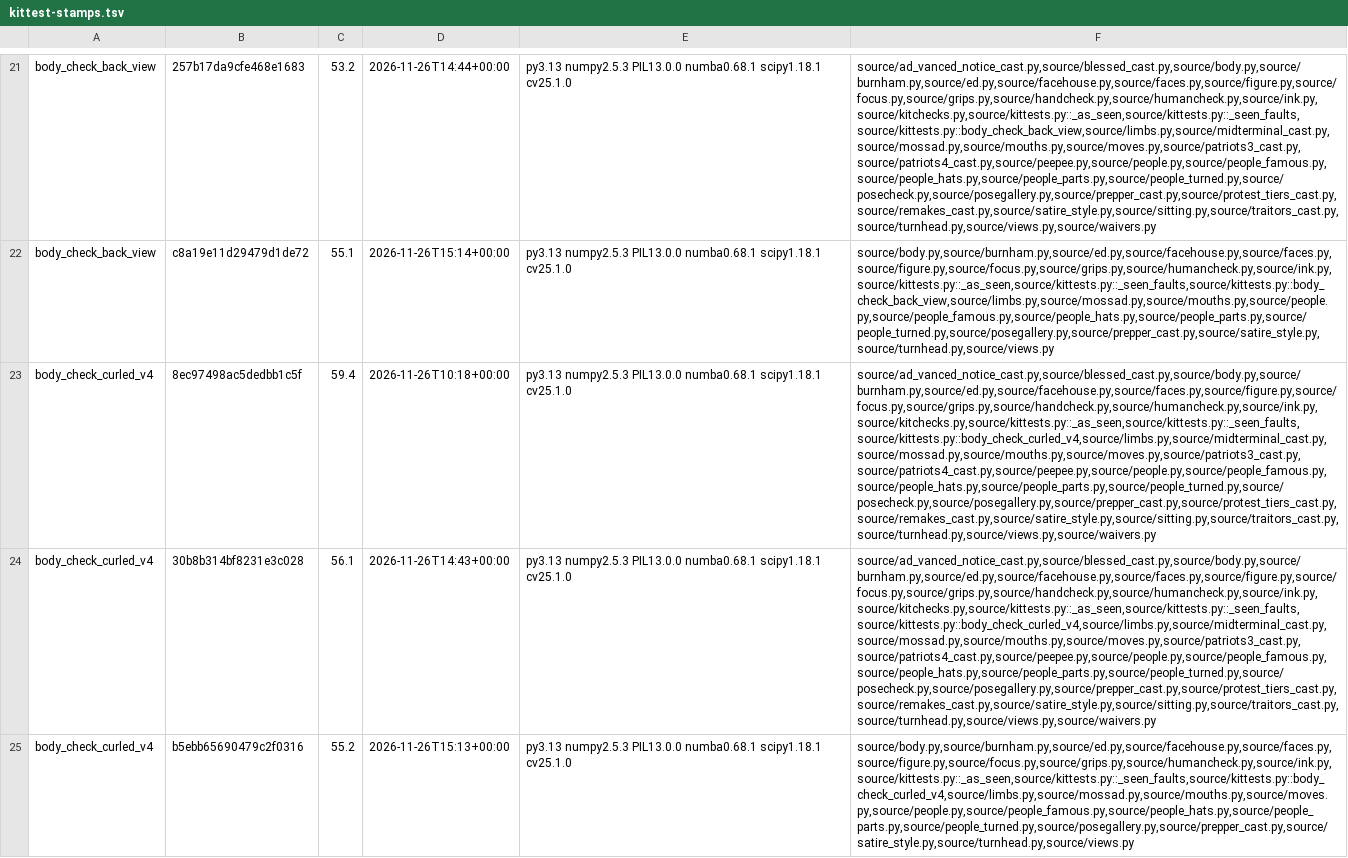
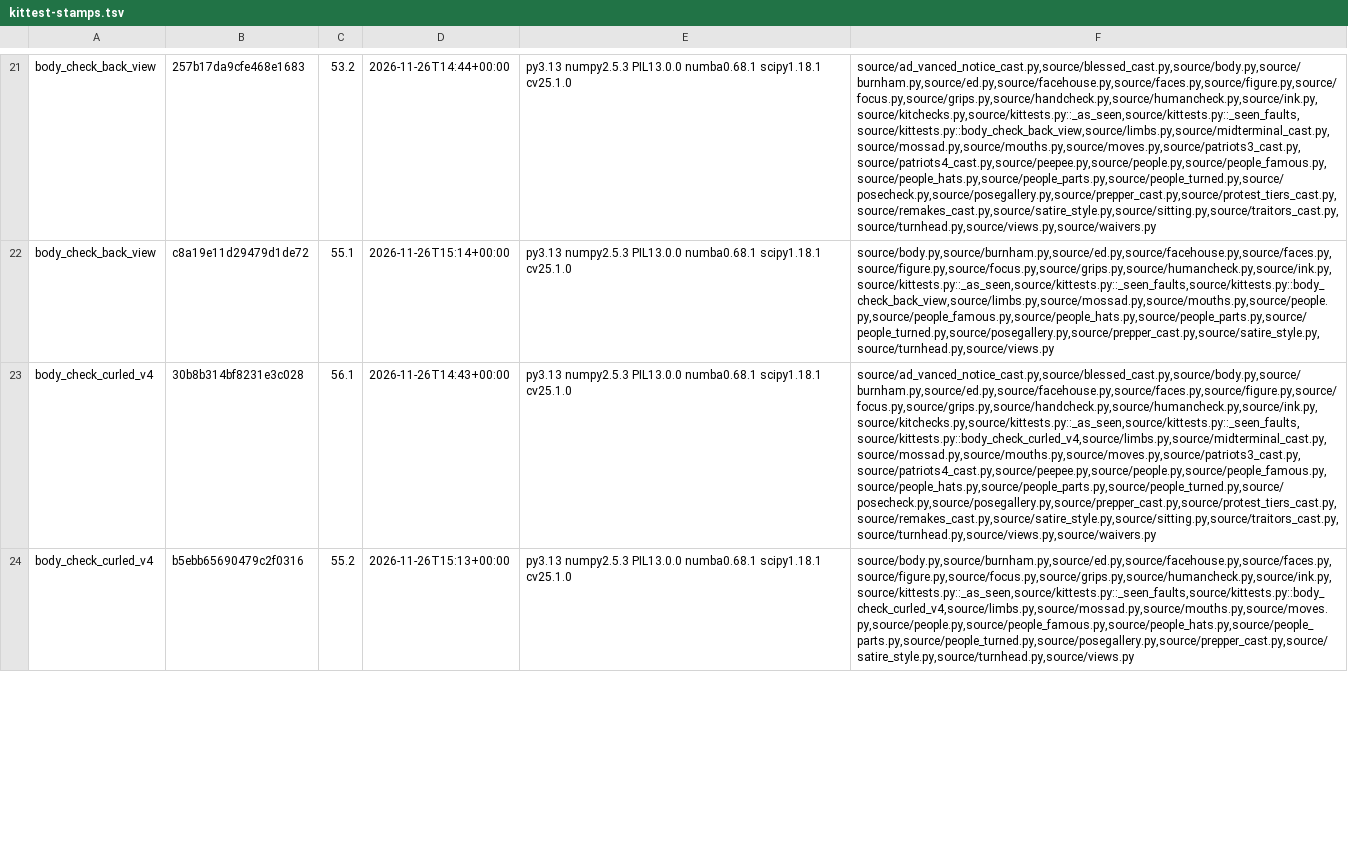
Before and after one commit to SamKearns22/Animation-, a TSV file: notes/kittest-stamps.tsv, drawn as a sheet; only a part is shown, gaps mark what is left out; removed rows and columns are numbered as before the commit, all else as after; the diff covers the shown part only; the diff names each change by its address in the sheet, - before the commit and + after, or states it on an @@ line.

```diff
--- a/notes/kittest-stamps.tsv
+++ b/notes/kittest-stamps.tsv
-row 23: body_check_curled_v4 | 8ec97498ac5dedbb1c5f | 59.4 | 2026-11-26T10:18+00:00 | py3.13 numpy2.5.3 PIL13.0.0 numba0.68.1 scipy1.18.1 cv25.1.0 | source/ad_vanced_notice_cast.py,source/blessed_cast.py,source/body.py,source/burnham.py,source/ed.py,source/facehouse.py,source/faces.py,source/figure.py,source/focus.py,source/grips.py,source/handcheck.py,source/humancheck.py,source/ink.py,source/kitchecks.py,source/kittests.py::_as_seen,source/kittests.py::_seen_faults,source/kittests.py::body_check_curled_v4,source/limbs.py,source/midterminal_cast.py,source/mossad.py,source/mouths.py,source/moves.py,source/patriots3_cast.py,source/patriots4_cast.py,source/peepee.py,source/people.py,source/people_famous.py,source/people_hats.py,source/people_parts.py,source/people_turned.py,source/posecheck.py,source/posegallery.py,source/prepper_cast.py,source/protest_tiers_cast.py,source/remakes_cast.py,source/satire_style.py,source/sitting.py,source/traitors_cast.py,source/turnhead.py,source/views.py,source/waivers.py
```
Also changed, not shown: 5 added rows and 5 removed rows elsewhere in this file, notes/kittest-films.tsv, 11 other files.
